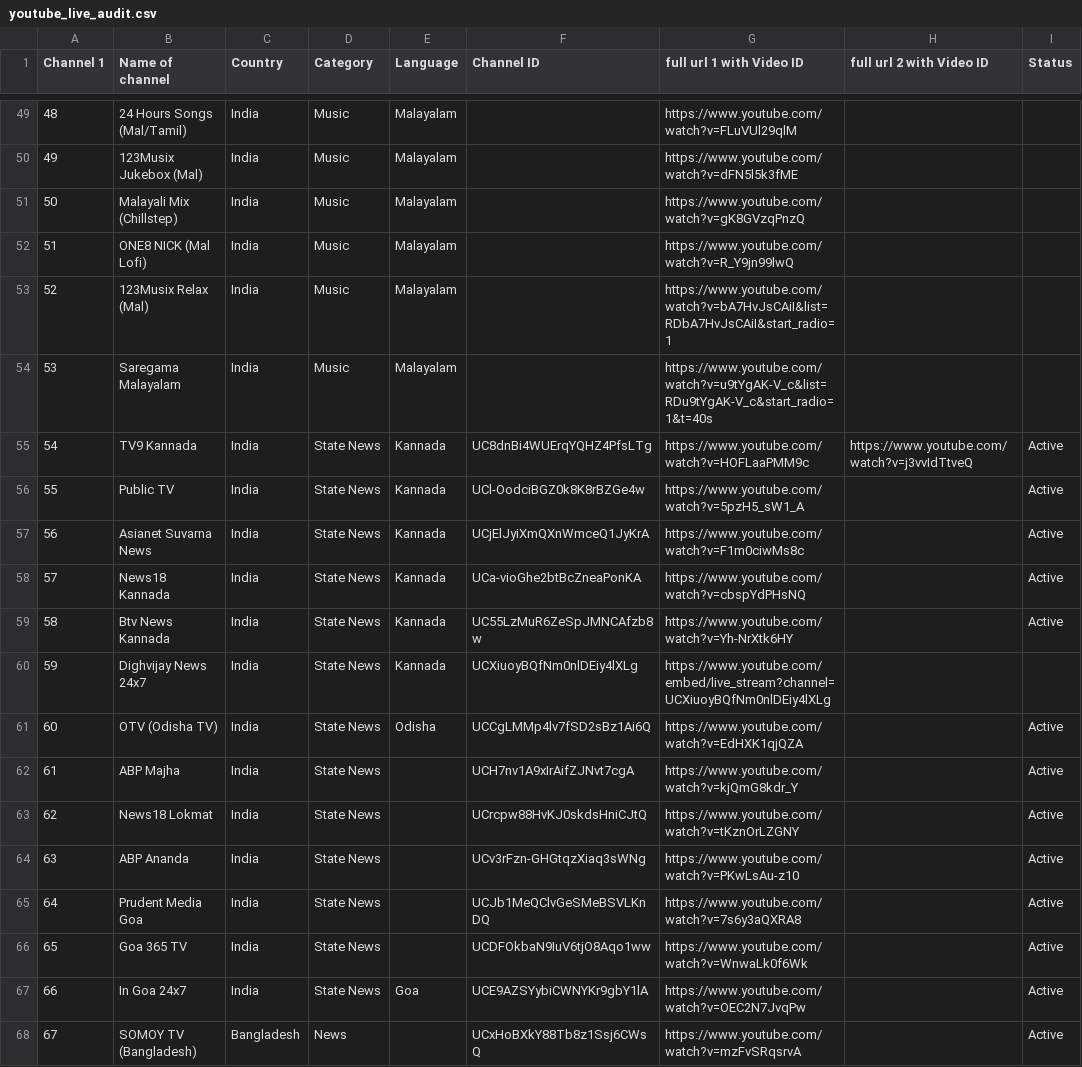
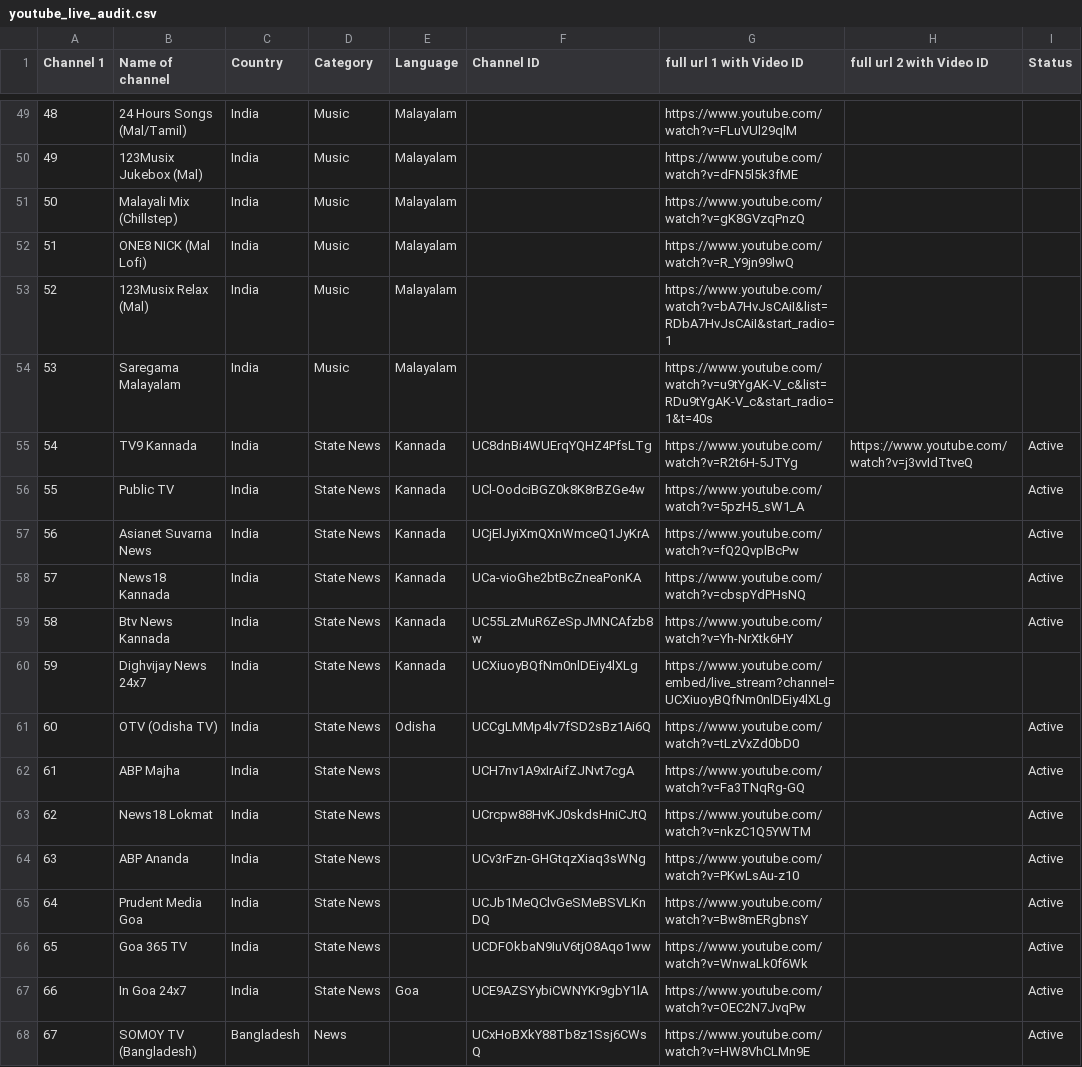
Before and after one commit to Vilfin-TV/MultiScreener, a CSV file: youtube_live_audit.csv, drawn as a sheet; only a part is shown, gaps mark what is left out; the diff covers the shown part only.

```diff
--- a/youtube_live_audit.csv
+++ b/youtube_live_audit.csv
@@ -54,5 +54,5 @@ Channel 1,Name of channel,Country,Category,Language,Channel ID,full url 1 with V
 53,Saregama Malayalam,India,Music,Malayalam,,https://www.youtube.com/watch?v=u9tYgAK-V_c&list=RDu9tYgAK-V_c&start_radio=1&t=40s,,
-54,TV9 Kannada,India,State News,Kannada,UC8dnBi4WUErqYQHZ4PfsLTg,https://www.youtube.com/watch?v=HOFLaaPMM9c,https://www.youtube.com/watch?v=j3vvIdTtveQ,Active
+54,TV9 Kannada,India,State News,Kannada,UC8dnBi4WUErqYQHZ4PfsLTg,https://www.youtube.com/watch?v=R2t6H-5JTYg,https://www.youtube.com/watch?v=j3vvIdTtveQ,Active
 55,Public TV,India,State News,Kannada,UCl-OodciBGZ0k8K8rBZGe4w,https://www.youtube.com/watch?v=5pzH5_sW1_A,,Active
-56,Asianet Suvarna News,India,State News,Kannada,UCjElJyiXmQXnWmceQ1JyKrA,https://www.youtube.com/watch?v=F1m0ciwMs8c,,Active
+56,Asianet Suvarna News,India,State News,Kannada,UCjElJyiXmQXnWmceQ1JyKrA,https://www.youtube.com/watch?v=fQ2QvplBcPw,,Active
 57,News18 Kannada,India,State News,Kannada,UCa-vioGhe2btBcZneaPonKA,https://www.youtube.com/watch?v=cbspYdPHsNQ,,Active
@@ -60,9 +60,9 @@ Channel 1,Name of channel,Country,Category,Language,Channel ID,full url 1 with V
 59,Dighvijay News 24x7,India,State News,Kannada,UCXiuoyBQfNm0nlDEiy4lXLg,https://www.youtube.com/embed/live_stream?channel=UCXiuoyBQfNm0nlDEiy4lXLg,,
-60,OTV (Odisha TV),India,State News,Odisha,UCCgLMMp4lv7fSD2sBz1Ai6Q,https://www.youtube.com/watch?v=EdHXK1qjQZA,,Active
-61,ABP Majha,India,State News,,UCH7nv1A9xIrAifZJNvt7cgA,https://www.youtube.com/watch?v=kjQmG8kdr_Y,,Active
-62,News18 Lokmat,India,State News,,UCrcpw88HvKJ0skdsHniCJtQ,https://www.youtube.com/watch?v=tKznOrLZGNY,,Active
+60,OTV (Odisha TV),India,State News,Odisha,UCCgLMMp4lv7fSD2sBz1Ai6Q,https://www.youtube.com/watch?v=tLzVxZd0bD0,,Active
+61,ABP Majha,India,State News,,UCH7nv1A9xIrAifZJNvt7cgA,https://www.youtube.com/watch?v=Fa3TNqRg-GQ,,Active
+62,News18 Lokmat,India,State News,,UCrcpw88HvKJ0skdsHniCJtQ,https://www.youtube.com/watch?v=nkzC1Q5YWTM,,Active
 63,ABP Ananda,India,State News,,UCv3rFzn-GHGtqzXiaq3sWNg,https://www.youtube.com/watch?v=PKwLsAu-z10,,Active
-64,Prudent Media Goa,India,State News,,UCJb1MeQClvGeSMeBSVLKnDQ,https://www.youtube.com/watch?v=7s6y3aQXRA8,,Active
+64,Prudent Media Goa,India,State News,,UCJb1MeQClvGeSMeBSVLKnDQ,https://www.youtube.com/watch?v=Bw8mERgbnsY,,Active
 65,Goa 365 TV,India,State News,,UCDFOkbaN9IuV6tjO8Aqo1ww,https://www.youtube.com/watch?v=WnwaLk0f6Wk,,Active
 66,In Goa 24x7,India,State News,Goa,UCE9AZSYybiCWNYKr9gbY1lA,https://www.youtube.com/watch?v=OEC2N7JvqPw,,Active
-67,SOMOY TV (Bangladesh),Bangladesh,News,,UCxHoBXkY88Tb8z1Ssj6CWsQ,https://www.youtube.com/watch?v=mzFvSRqsrvA,,Active
+67,SOMOY TV (Bangladesh),Bangladesh,News,,UCxHoBXkY88Tb8z1Ssj6CWsQ,https://www.youtube.com/watch?v=HW8VhCLMn9E,,Active
```
Also changed, not shown: 76 edited cells elsewhere in this file, 2 other files.
